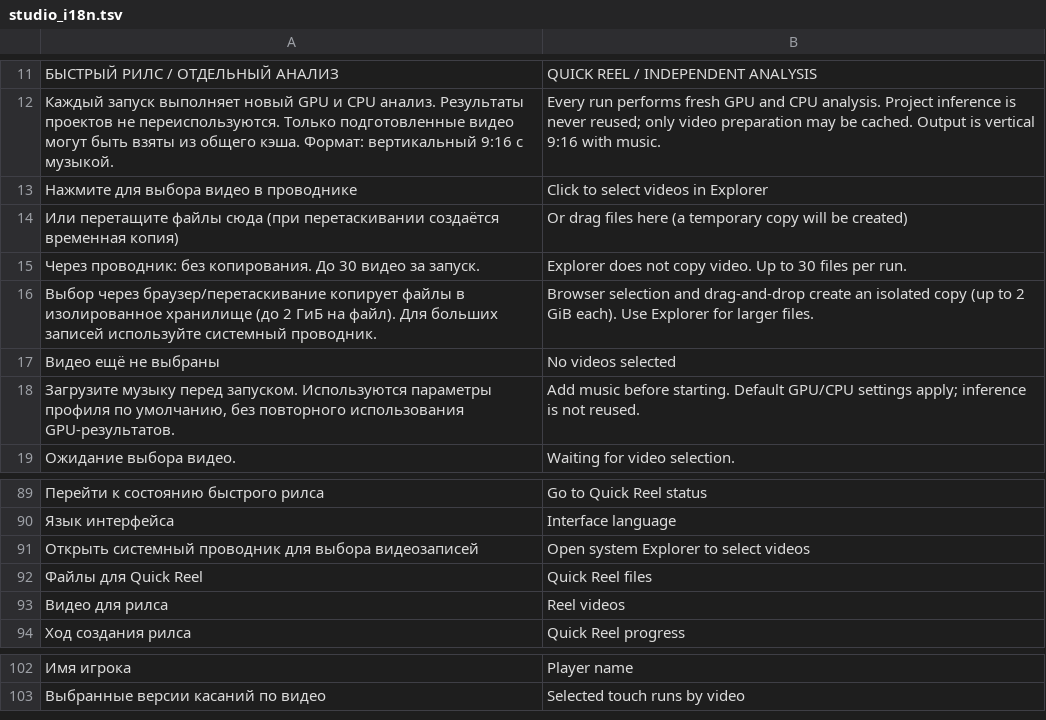
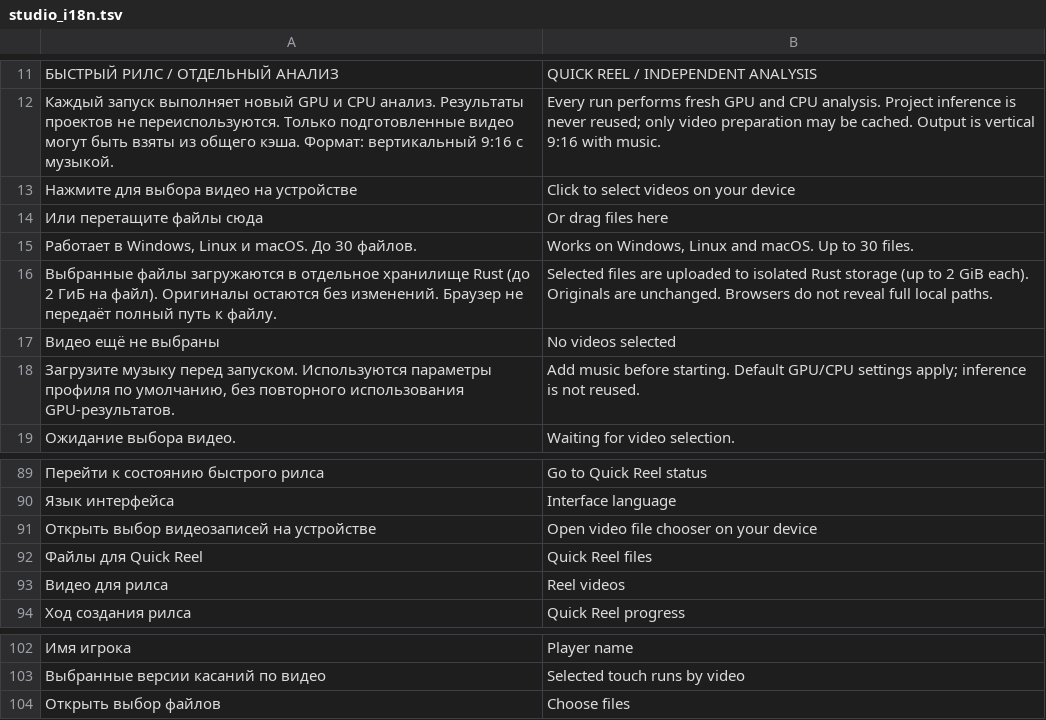
Before and after one commit to Amazomic/fast-volleyball-tracking-inference, a TSV file: rust/volley-web/src/studio_i18n.tsv, drawn as a sheet; only a part is shown, gaps mark what is left out; removed rows and columns are numbered as before the commit, all else as after; the diff names each change by its address in the sheet, - before the commit and + after, or states it on an @@ line.

Commit message:
fix(quick-reel): cross-platform browser file chooser instead of Windows desktop dialog

```diff
--- a/rust/volley-web/src/studio_i18n.tsv
+++ b/rust/volley-web/src/studio_i18n.tsv
-row 13: Нажмите для выбора видео в проводнике | Click to select videos in Explorer
-row 14: Или перетащите файлы сюда (при перетаскивании создаётся временная копия) | Or drag files here (a temporary copy will be created)
-row 15: Через проводник: без копирования. До 30 видео за запуск. | Explorer does not copy video. Up to 30 files per run.
-row 16: Выбор через браузер/перетаскивание копирует файлы в изолированное хранилище (до 2 ГиБ на файл). Для больших записей используйте системный проводник. | Browser selection and drag-and-drop create an isolated copy (up to 2 GiB each). Use Explorer for larger files.
+row 13: Нажмите для выбора видео на устройстве | Click to select videos on your device
+row 14: Или перетащите файлы сюда | Or drag files here
+row 15: Работает в Windows, Linux и macOS. До 30 файлов. | Works on Windows, Linux and macOS. Up to 30 files.
+row 16: Выбранные файлы загружаются в отдельное хранилище Rust (до 2 ГиБ на файл). Оригиналы остаются без изменений. Браузер не передаёт полный путь к файлу. | Selected files are uploaded to isolated Rust storage (up to 2 GiB each). Originals are unchanged. Browsers do not reveal full local paths.
-row 91: Открыть системный проводник для выбора видеозаписей | Open system Explorer to select videos
+row 91: Открыть выбор видеозаписей на устройстве | Open video file chooser on your device
+row 104: Открыть выбор файлов | Choose files
```
Also changed, not shown: 6 other files.
